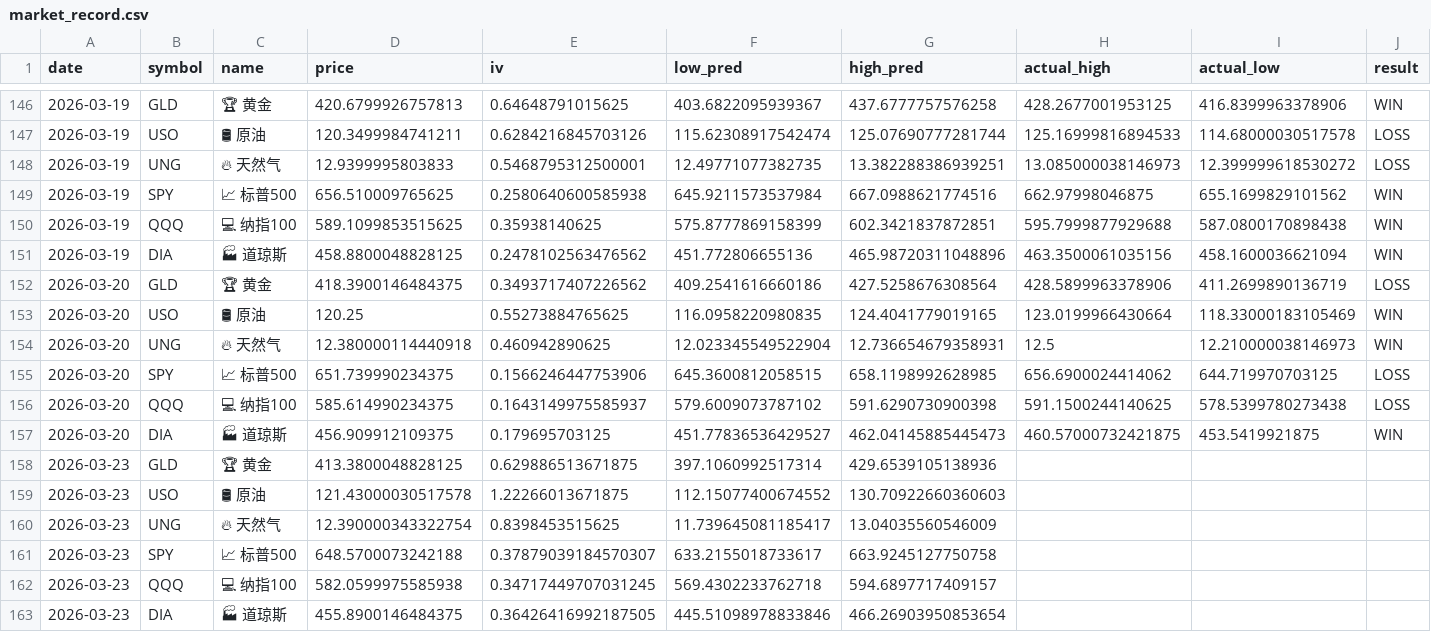
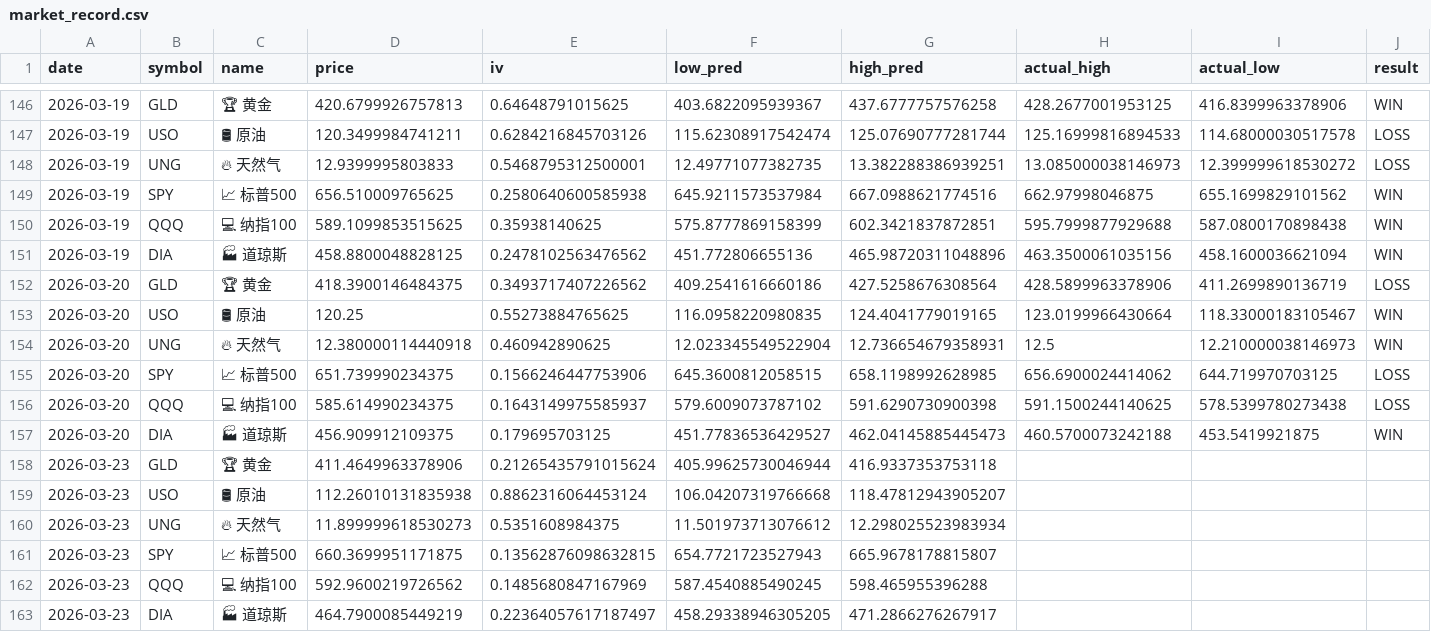
Before and after one commit to dancai1024/dancaidaily-market-Databot, a CSV file: market_record.csv, drawn as a sheet; only a part is shown, gaps mark what is left out; the diff names each change by its address in the sheet, - before the commit and + after, or states it on an @@ line.

```diff
--- a/market_record.csv
+++ b/market_record.csv
-I153 (actual_low): 118.33000183105469
+I153 (actual_low): 118.33000183105467
-H157 (actual_high): 460.57000732421875
+H157 (actual_high): 460.5700073242188
-D158 (price): 413.3800048828125
+D158 (price): 411.4649963378906
-E158 (iv): 0.629886513671875
+E158 (iv): 0.21265435791015624
-F158 (low_pred): 397.1060992517314
+F158 (low_pred): 405.99625730046944
-G158 (high_pred): 429.6539105138936
+G158 (high_pred): 416.9337353753118
-D159 (price): 121.43000030517578
+D159 (price): 112.26010131835938
-E159 (iv): 1.22266013671875
+E159 (iv): 0.8862316064453124
-F159 (low_pred): 112.15077400674552
+F159 (low_pred): 106.04207319766668
-G159 (high_pred): 130.70922660360603
+G159 (high_pred): 118.47812943905207
-D160 (price): 12.390000343322754
+D160 (price): 11.899999618530273
-E160 (iv): 0.8398453515625
+E160 (iv): 0.5351608984375
-F160 (low_pred): 11.739645081185417
+F160 (low_pred): 11.501973713076612
-G160 (high_pred): 13.04035560546009
+G160 (high_pred): 12.298025523983934
-D161 (price): 648.5700073242188
+D161 (price): 660.3699951171875
-E161 (iv): 0.37879039184570307
+E161 (iv): 0.13562876098632815
-F161 (low_pred): 633.2155018733617
+F161 (low_pred): 654.7721723527943
-G161 (high_pred): 663.9245127750758
+G161 (high_pred): 665.9678178815807
-D162 (price): 582.0599975585938
+D162 (price): 592.9600219726562
-E162 (iv): 0.34717449707031245
+E162 (iv): 0.1485680847167969
-F162 (low_pred): 569.4302233762718
+F162 (low_pred): 587.4540885490245
-G162 (high_pred): 594.6897717409157
+G162 (high_pred): 598.465955396288
-D163 (price): 455.8900146484375
+D163 (price): 464.7900085449219
-E163 (iv): 0.36426416992187505
+E163 (iv): 0.22364057617187497
-F163 (low_pred): 445.51098978833846
+F163 (low_pred): 458.29338946305205
-G163 (high_pred): 466.26903950853654
+G163 (high_pred): 471.2866276267917
```
